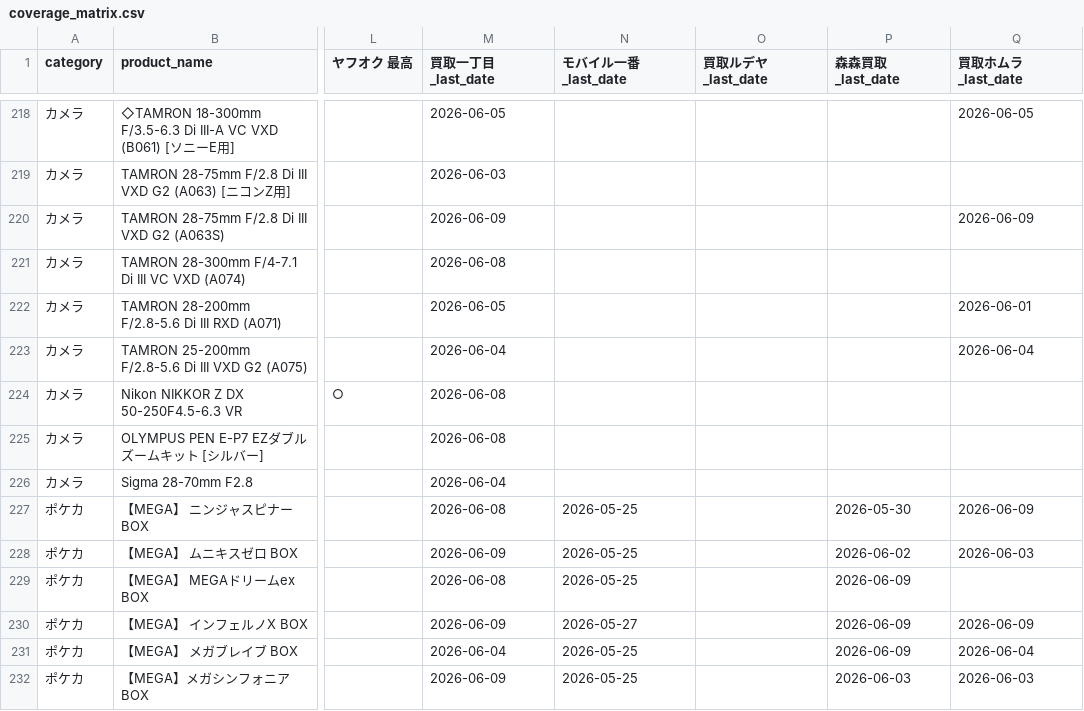
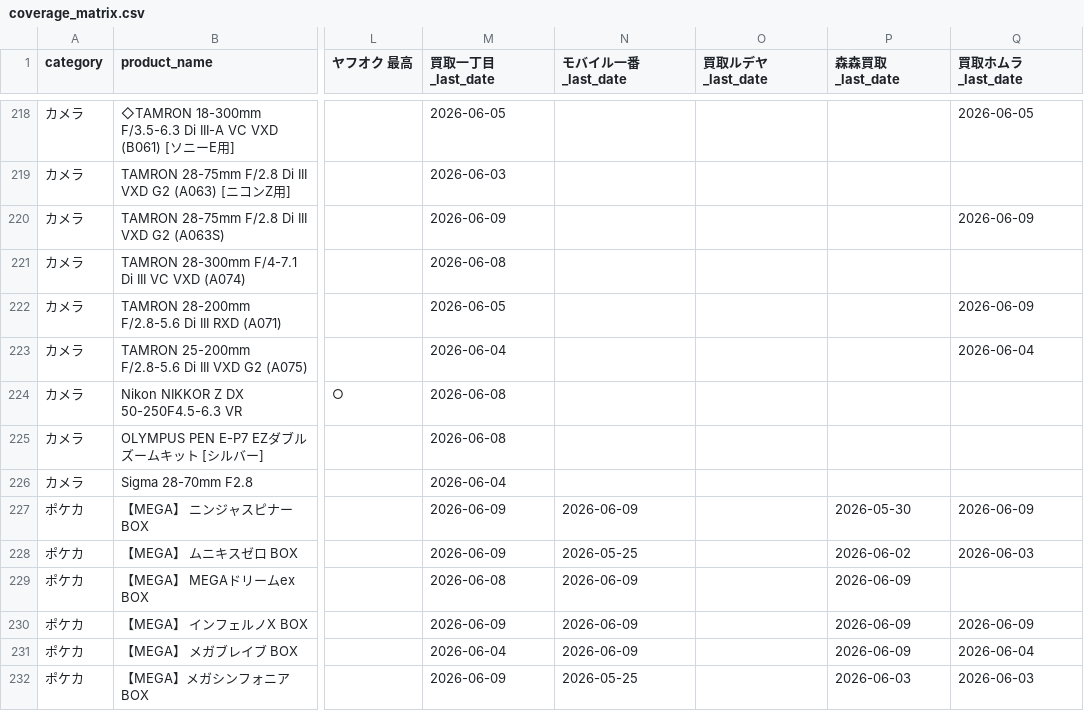
Before and after one commit to makkinngami-cmd/sedori-navi, a CSV file: reports/coverage_matrix.csv, drawn as a sheet; only a part is shown, gaps mark what is left out; the diff covers the shown part only; the diff names each change by its address in the sheet, - before the commit and + after, or states it on an @@ line.

```diff
--- a/reports/coverage_matrix.csv
+++ b/reports/coverage_matrix.csv
-Q222 (買取ホムラ_last_date): 2026-06-01
+Q222 (買取ホムラ_last_date): 2026-06-09
-M227 (買取一丁目_last_date): 2026-06-08
+M227 (買取一丁目_last_date): 2026-06-09
-N227 (モバイル一番_last_date): 2026-05-25
+N227 (モバイル一番_last_date): 2026-06-09
-N229 (モバイル一番_last_date): 2026-05-25
+N229 (モバイル一番_last_date): 2026-06-09
-N230 (モバイル一番_last_date): 2026-05-27
+N230 (モバイル一番_last_date): 2026-06-09
-N231 (モバイル一番_last_date): 2026-05-25
+N231 (モバイル一番_last_date): 2026-06-09
```
Also changed, not shown: 6 added rows and 78 edited cells elsewhere in this file, data/msrp.csv, docs/msrp.csv, 8 other files.
